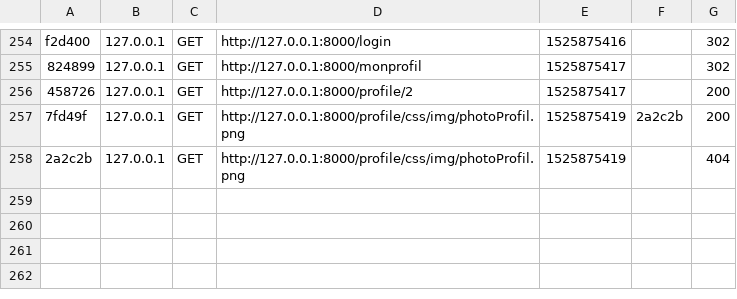
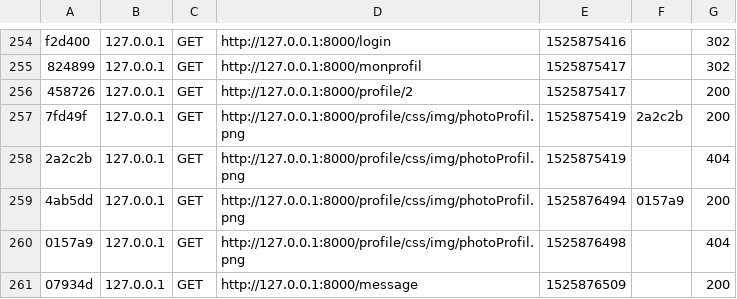
Before and after one commit to kevinbarbouze/projet_v1_03_05_2018, a CSV file: facebook/var/cache/dev/profiler/index.csv, drawn as a sheet; only a part is shown, gaps mark what is left out; the diff names each change by its address in the sheet, - before the commit and + after, or states it on an @@ line.

Commit message:
16:39 09/05 changement pour la page message

```diff
--- a/facebook/var/cache/dev/profiler/index.csv
+++ b/facebook/var/cache/dev/profiler/index.csv
+row 259: 4ab5dd | 127.0.0.1 | GET | http://127.0.0.1:8000/profile/css/img/photoProfil.png | 1525876494 | 0157a9 | 200
+row 260: 0157a9 | 127.0.0.1 | GET | http://127.0.0.1:8000/profile/css/img/photoProfil.png | 1525876498 |  | 404
+row 261: 07934d | 127.0.0.1 | GET | http://127.0.0.1:8000/message | 1525876509 |  | 200
```
Also changed, not shown: 12 other files.
